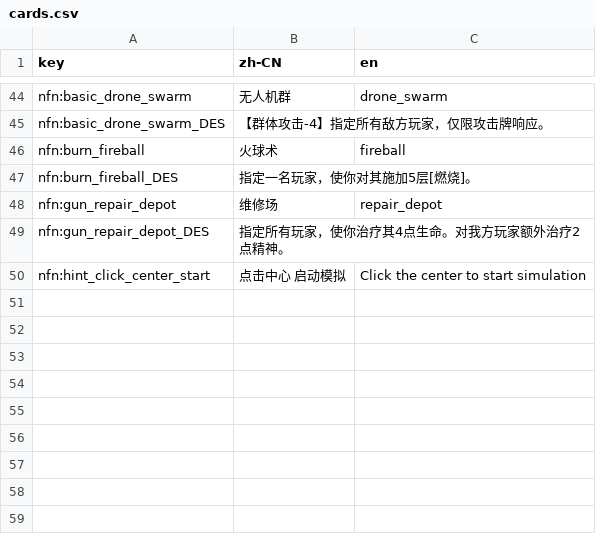
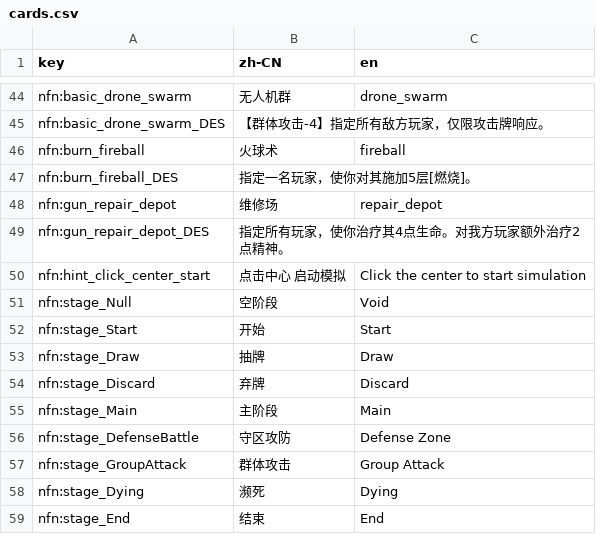
Before and after one commit to Dinwlooc/nfn, a CSV file: resource/default/translations/cards.csv, drawn as a sheet; only a part is shown, gaps mark what is left out.

```diff
--- a/resource/default/translations/cards.csv
+++ b/resource/default/translations/cards.csv
@@ -50 +50,10 @@ nfn:gun_repair_depot_DES,指定所有玩家，使你治疗其4点生命。对我
 nfn:hint_click_center_start,点击中心 启动模拟,Click the center to start simulation
+nfn:stage_Null,空阶段,Void
+nfn:stage_Start,开始,Start
+nfn:stage_Draw,抽牌,Draw
+nfn:stage_Discard,弃牌,Discard
+nfn:stage_Main,主阶段,Main
+nfn:stage_DefenseBattle,守区攻防,Defense Zone
+nfn:stage_GroupAttack,群体攻击,Group Attack
+nfn:stage_Dying,濒死,Dying
+nfn:stage_End,结束,End
```
Also changed, not shown: 18 other files.
